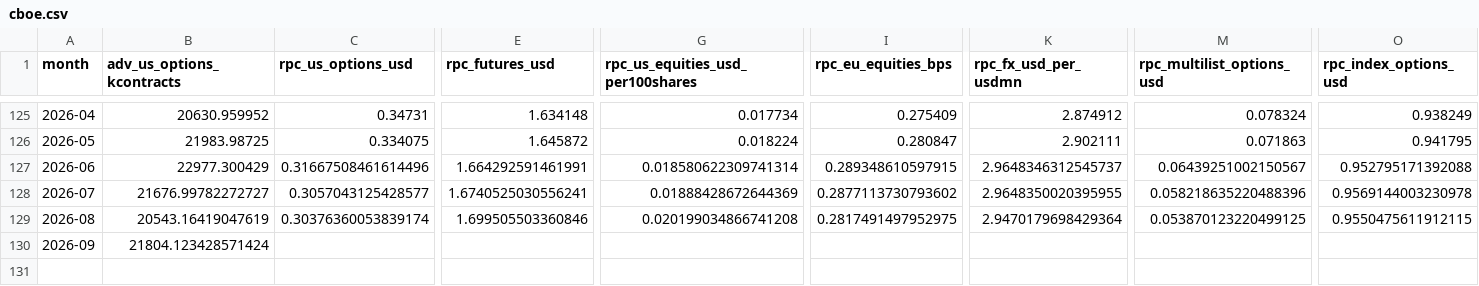
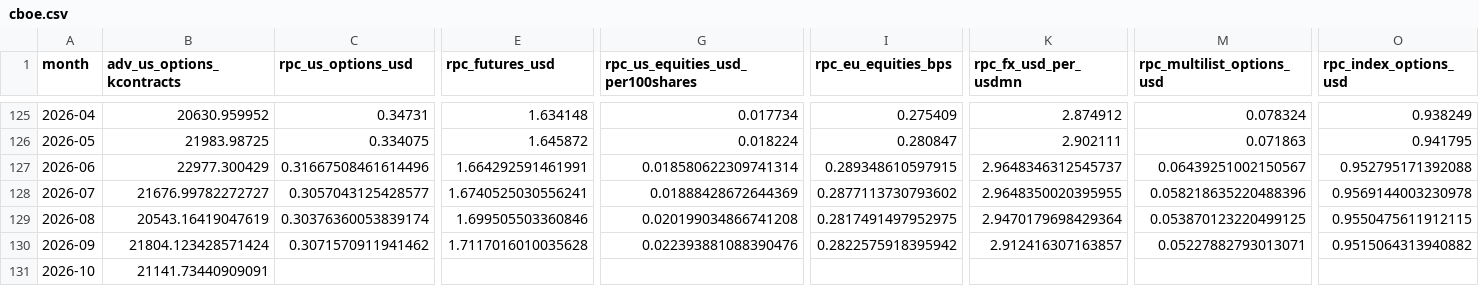
Before and after one commit to hzhan7/Monthly-OP-Dashboards, a CSV file: series/cboe.csv, drawn as a sheet; only a part is shown, gaps mark what is left out; rows hold the shown columns only; the diff names each change by its address in the sheet, - before the commit and + after, or states it on an @@ line.

Commit message:
更新数据: cboe 2026-10 · 2026-09 回补, msci 2026-10

```diff
--- a/series/cboe.csv
+++ b/series/cboe.csv
-C130 (rpc_us_options_usd): (empty)
+C130 (rpc_us_options_usd): 0.3071570911941462
-E130 (rpc_futures_usd): (empty)
+E130 (rpc_futures_usd): 1.7117016010035628
-G130 (rpc_us_equities_usd_per100shares): (empty)
+G130 (rpc_us_equities_usd_per100shares): 0.022393881088390476
-I130 (rpc_eu_equities_bps): (empty)
+I130 (rpc_eu_equities_bps): 0.2822575918395942
-K130 (rpc_fx_usd_per_usdmn): (empty)
+K130 (rpc_fx_usd_per_usdmn): 2.912416307163857
-M130 (rpc_multilist_options_usd): (empty)
+M130 (rpc_multilist_options_usd): 0.05227882793013071
-O130 (rpc_index_options_usd): (empty)
+O130 (rpc_index_options_usd): 0.9515064313940882
+row 131: 2026-10 | 21141.73440909091
```
Also changed, not shown: series/msci.csv, series/source_dates.csv, 6 other files.
